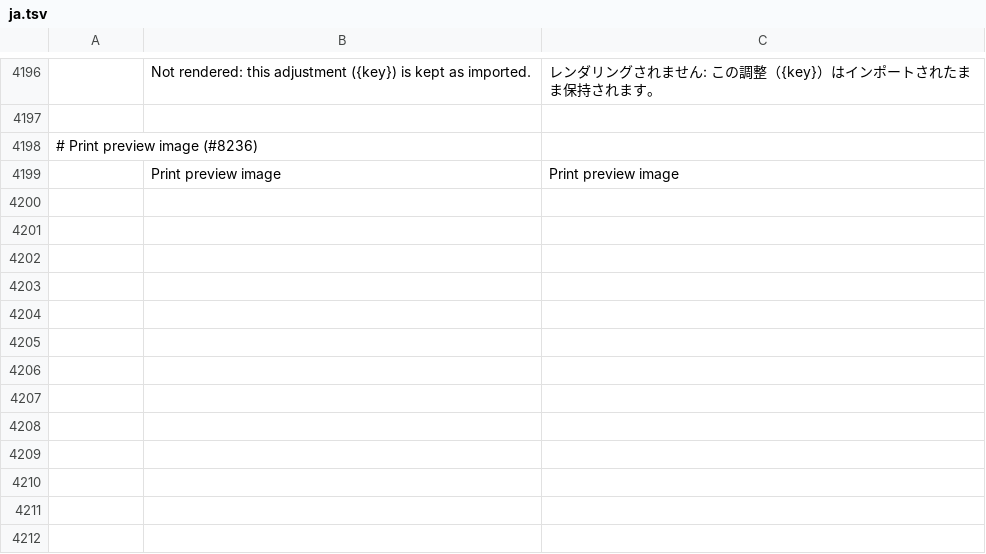
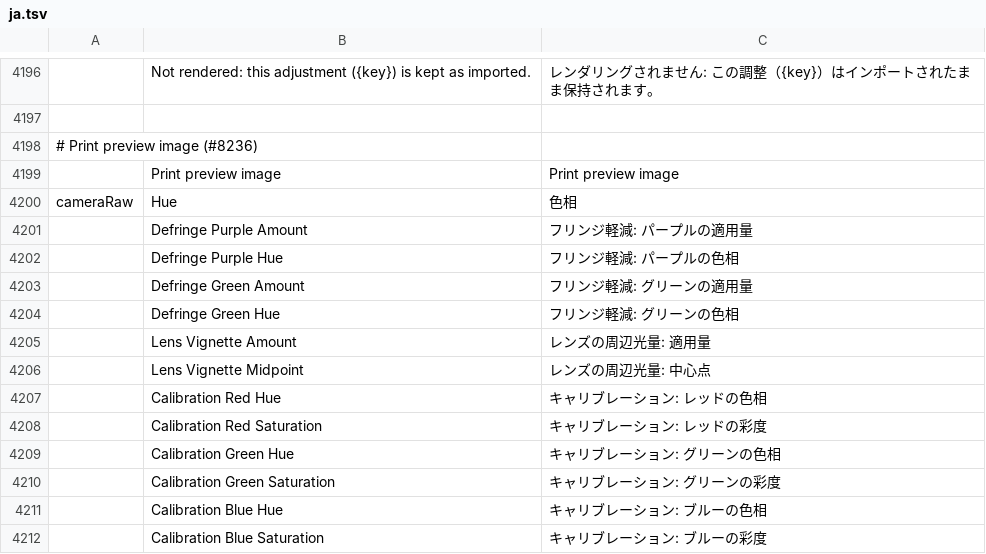
Before and after one commit to Unemars/photocraft, a TSV file: crates/ui-egui/src/i18n/ja.tsv, drawn as a sheet; only a part is shown, gaps mark what is left out; the diff names each change by its address in the sheet, - before the commit and + after, or states it on an @@ line.

```diff
--- a/crates/ui-egui/src/i18n/ja.tsv
+++ b/crates/ui-egui/src/i18n/ja.tsv
+row 4200: cameraRaw | Hue | 色相
+row 4201:  | Defringe Purple Amount | フリンジ軽減: パープルの適用量
+row 4202:  | Defringe Purple Hue | フリンジ軽減: パープルの色相
+row 4203:  | Defringe Green Amount | フリンジ軽減: グリーンの適用量
+row 4204:  | Defringe Green Hue | フリンジ軽減: グリーンの色相
+row 4205:  | Lens Vignette Amount | レンズの周辺光量: 適用量
+row 4206:  | Lens Vignette Midpoint | レンズの周辺光量: 中心点
+row 4207:  | Calibration Red Hue | キャリブレーション: レッドの色相
+row 4208:  | Calibration Red Saturation | キャリブレーション: レッドの彩度
+row 4209:  | Calibration Green Hue | キャリブレーション: グリーンの色相
+row 4210:  | Calibration Green Saturation | キャリブレーション: グリーンの彩度
+row 4211:  | Calibration Blue Hue | キャリブレーション: ブルーの色相
+row 4212:  | Calibration Blue Saturation | キャリブレーション: ブルーの彩度
```
Also changed, not shown: crates/ui-egui/src/i18n/de.tsv, crates/ui-egui/src/i18n/el.tsv, 26 other files.
